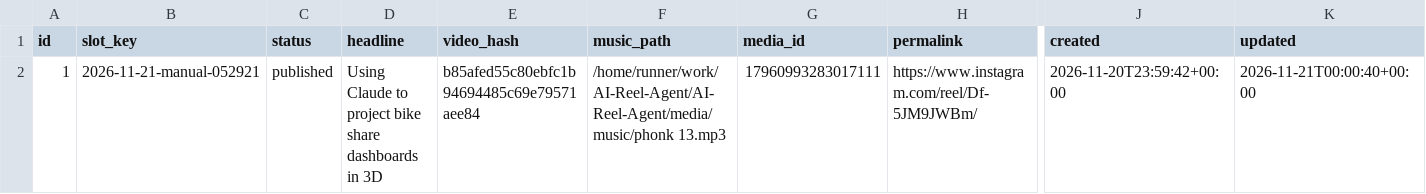
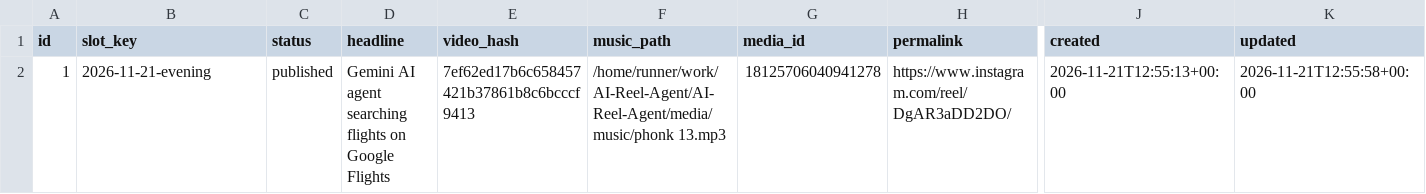
Before and after one commit to harshwardhansharma7005-crypto/AI-Reel-Agent, a CSV file: history/publication_history.csv, drawn as a sheet; only a part is shown, gaps mark what is left out; the diff names each change by its address in the sheet, - before the commit and + after, or states it on an @@ line.

Commit message:
Update publication history [skip ci]

```diff
--- a/history/publication_history.csv
+++ b/history/publication_history.csv
-B2 (slot_key): 2026-11-21-manual-052921
+B2 (slot_key): 2026-11-21-evening
-D2 (headline): Using Claude to project bike share dashboards in 3D
+D2 (headline): Gemini AI agent searching flights on Google Flights
-E2 (video_hash): b85afed55c80ebfc1b94694485c69e79571aee84
+E2 (video_hash): 7ef62ed17b6c658457421b37861b8c6bcccf9413
-G2 (media_id): 17960993283017111
+G2 (media_id): 18125706040941278
-H2 (permalink): https://www.instagram.com/reel/Df-5JM9JWBm/
+H2 (permalink): https://www.instagram.com/reel/DgAR3aDD2DO/
-J2 (created): 2026-11-20T23:59:42+00:00
+J2 (created): 2026-11-21T12:55:13+00:00
-K2 (updated): 2026-11-21T00:00:40+00:00
+K2 (updated): 2026-11-21T12:55:58+00:00
```
